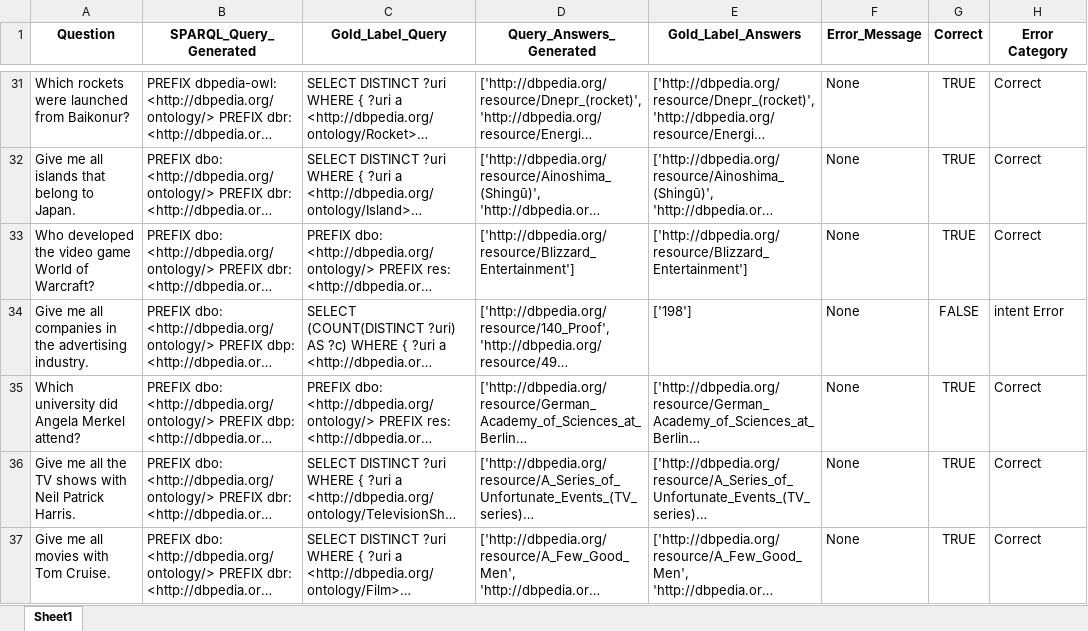
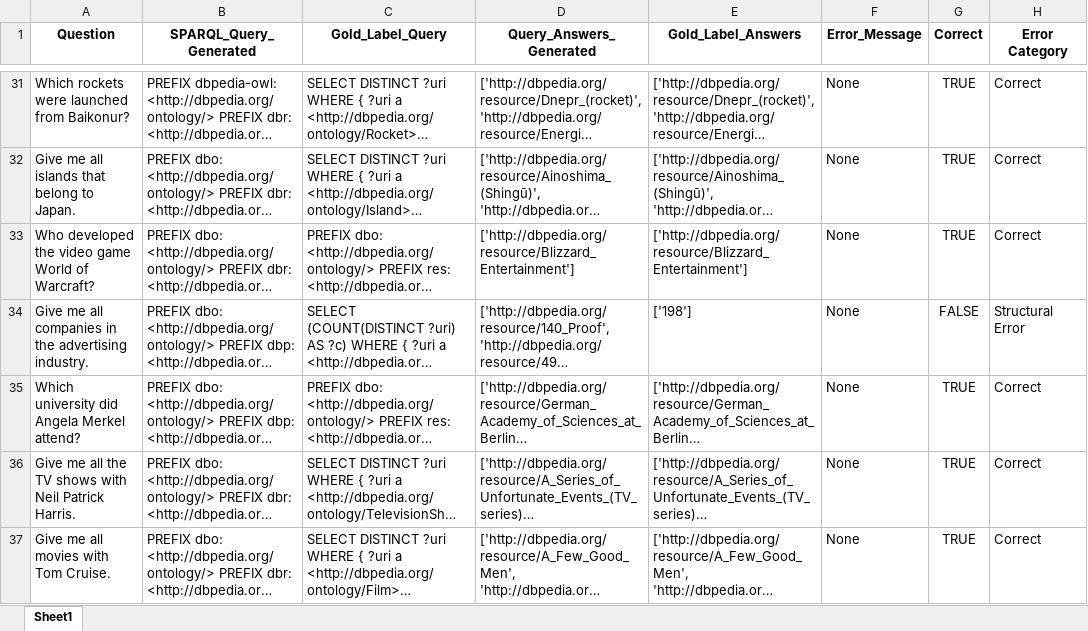
Before and after one commit to semantic-systems/Automatic-SPARQL-translation, an Excel workbook: QALD9-Plus-testing/CoT-entity-aligned/CoT-wikidata-dbpedia/CoT_mistral_dbpedia_results_analysis.xlsx, sheet Sheet1, drawn as a sheet; only a part is shown, gaps mark what is left out; long unchanged cells end in …; values as stored, in another font and other column widths than the file's, no borders; the diff names each change by its address in the sheet, - before the commit and + after, or states it on an @@ line.

Commit message:
feat: result categorization

```diff
--- a/QALD9-Plus-testing/CoT-entity-aligned/CoT-wikidata-dbpedia/CoT_mistral_dbpedia_results_analysis.xlsx (sheet Sheet1)
+++ b/QALD9-Plus-testing/CoT-entity-aligned/CoT-wikidata-dbpedia/CoT_mistral_dbpedia_results_analysis.xlsx (sheet Sheet1)
-H34 (Error Category): intent Error
+H34 (Error Category): Structural Error
```
